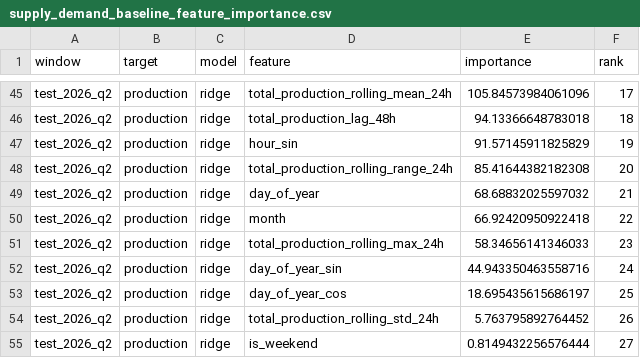
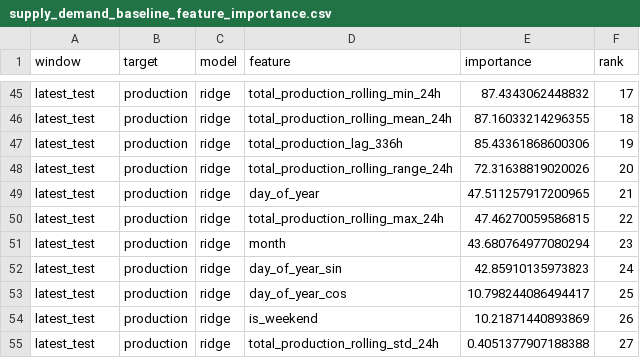
Before and after one commit to Mr-Saab-29/causal-energy-intelligence, a CSV file: reports/metrics/supply_demand_baseline_feature_importance.csv, drawn as a sheet; only a part is shown, gaps mark what is left out; the diff covers the shown part only; the diff names each change by its address in the sheet, - before the commit and + after, or states it on an @@ line.

```diff
--- a/reports/metrics/supply_demand_baseline_feature_importance.csv
+++ b/reports/metrics/supply_demand_baseline_feature_importance.csv
-A45:A55 (window): test_2026_q2
+A45:A55 (window): latest_test
-D45 (feature): total_production_rolling_mean_24h
+D45 (feature): total_production_rolling_min_24h
-E45 (importance): 105.84573984061096
+E45 (importance): 87.4343062448832
-D46 (feature): total_production_lag_48h
+D46 (feature): total_production_rolling_mean_24h
-E46 (importance): 94.13366648783018
+E46 (importance): 87.16033214296355
-D47 (feature): hour_sin
+D47 (feature): total_production_lag_336h
-E47 (importance): 91.57145911825829
+E47 (importance): 85.43361868600306
-E48 (importance): 85.41644382182308
+E48 (importance): 72.31638819020026
-E49 (importance): 68.68832025597032
+E49 (importance): 47.511257917200965
-D50 (feature): month
+D50 (feature): total_production_rolling_max_24h
-E50 (importance): 66.92420950922418
+E50 (importance): 47.46270059586815
-D51 (feature): total_production_rolling_max_24h
+D51 (feature): month
-E51 (importance): 58.34656141346033
+E51 (importance): 43.680764977080294
-E52 (importance): 44.943350463558716
+E52 (importance): 42.85910135973823
-E53 (importance): 18.695435615686197
+E53 (importance): 10.798244086494417
-D54 (feature): total_production_rolling_std_24h
+D54 (feature): is_weekend
-E54 (importance): 5.763795892764452
+E54 (importance): 10.21871440893869
-D55 (feature): is_weekend
+D55 (feature): total_production_rolling_std_24h
-E55 (importance): 0.8149432256576444
+E55 (importance): 0.4051377907188388
```
Also changed, not shown: 106 edited cells elsewhere in this file, reports/metrics/price_baseline_error_diagnostics.csv, reports/metrics/price_baseline_top_errors.csv, 37 other files.
